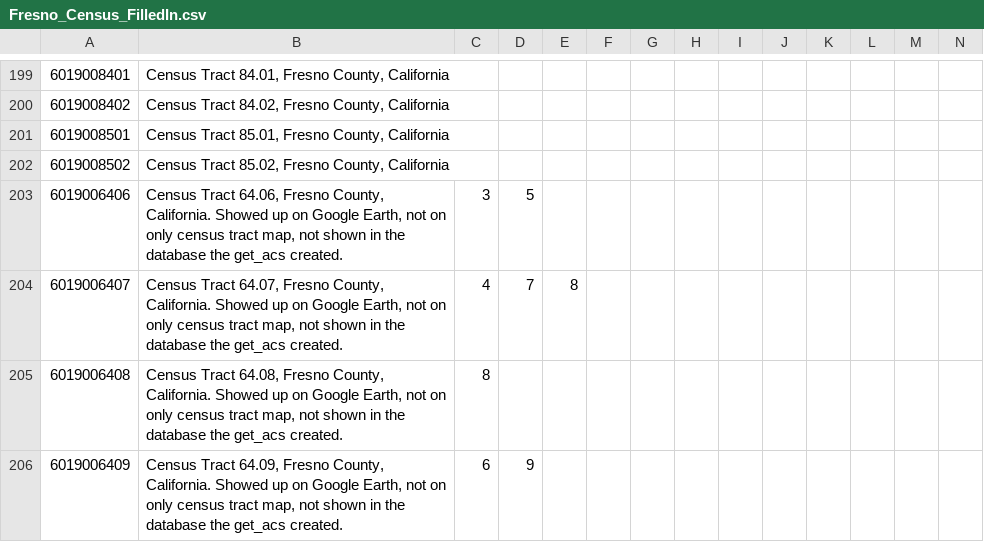
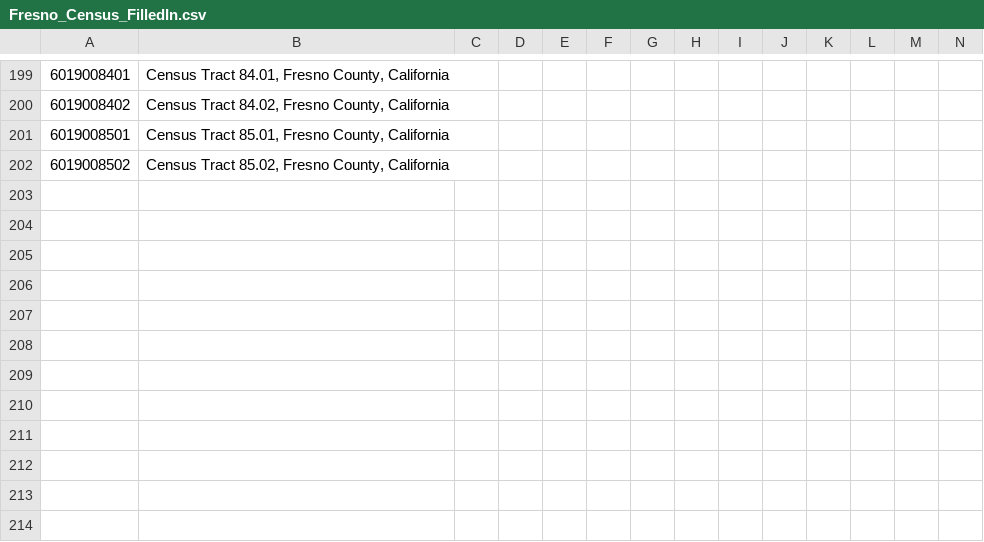
Before and after one commit to sheftneal/wildfire-evacuation, a CSV file: data/clean/Fresno_Census_FilledIn.csv, drawn as a sheet; only a part is shown, gaps mark what is left out; rows hold the shown columns only; the diff names each change by its address in the sheet, - before the commit and + after, or states it on an @@ line.

Commit message:
Update Fresno Census Tract CSV
Get rid of tracks from Google Earth that didn't match with the Census data.

```diff
--- a/data/clean/Fresno_Census_FilledIn.csv
+++ b/data/clean/Fresno_Census_FilledIn.csv
-row 203: 6019006406 | Census Tract 64.06, Fresno County, California. Showed up on Google Earth, not on only census tract map, not shown in the database the get_acs created. | 3 | 5
-row 204: 6019006407 | Census Tract 64.07, Fresno County, California. Showed up on Google Earth, not on only census tract map, not shown in the database the get_acs created. | 4 | 7 | 8
-row 205: 6019006408 | Census Tract 64.08, Fresno County, California. Showed up on Google Earth, not on only census tract map, not shown in the database the get_acs created. | 8
-row 206: 6019006409 | Census Tract 64.09, Fresno County, California. Showed up on Google Earth, not on only census tract map, not shown in the database the get_acs created. | 6 | 9
```
